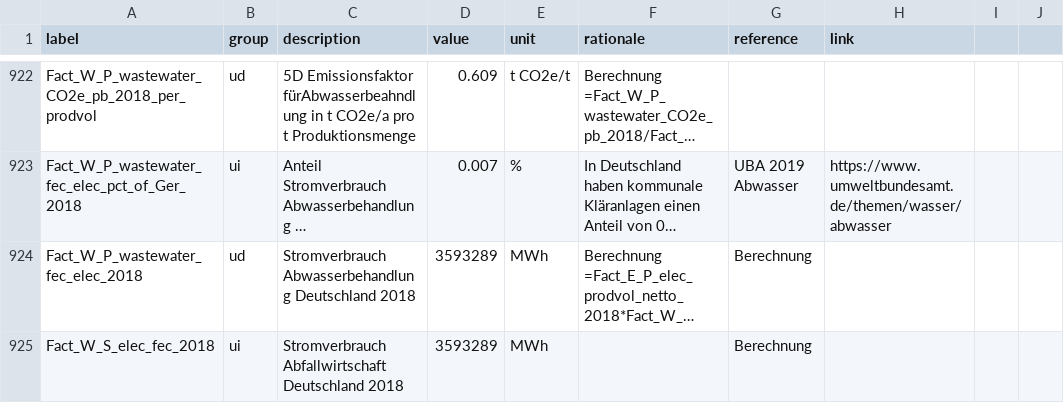
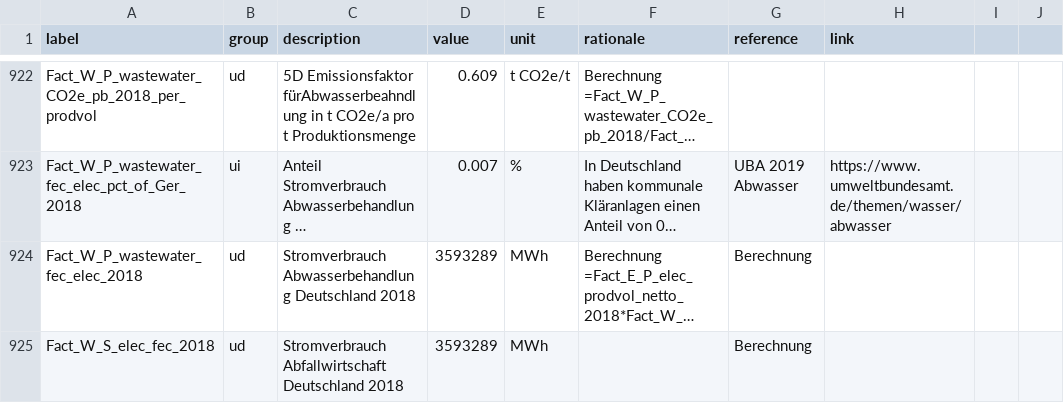
Before and after one commit to GermanZero-de/localzero-data-public, a CSV file: facts/2018.csv, drawn as a sheet; only a part is shown, gaps mark what is left out; long unchanged cells end in …; the diff names each change by its address in the sheet, - before the commit and + after, or states it on an @@ line.

Commit message:
corrected fact status

```diff
--- a/facts/2018.csv
+++ b/facts/2018.csv
-B925 (group): ui
+B925 (group): ud
```
